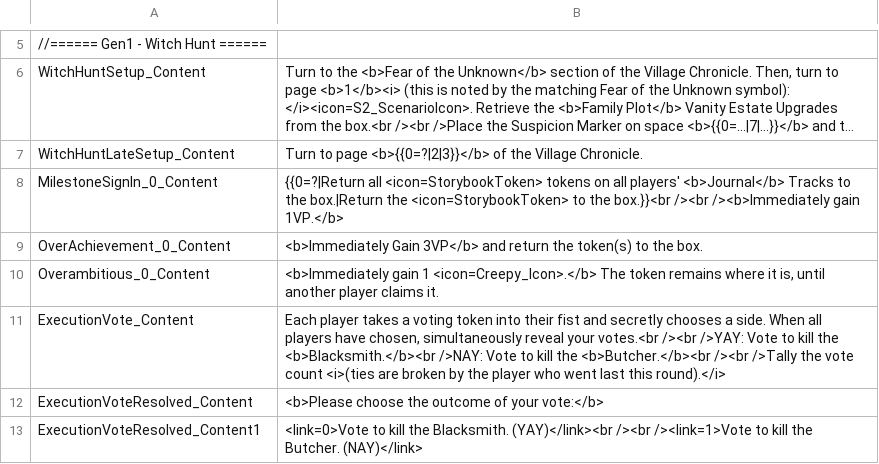
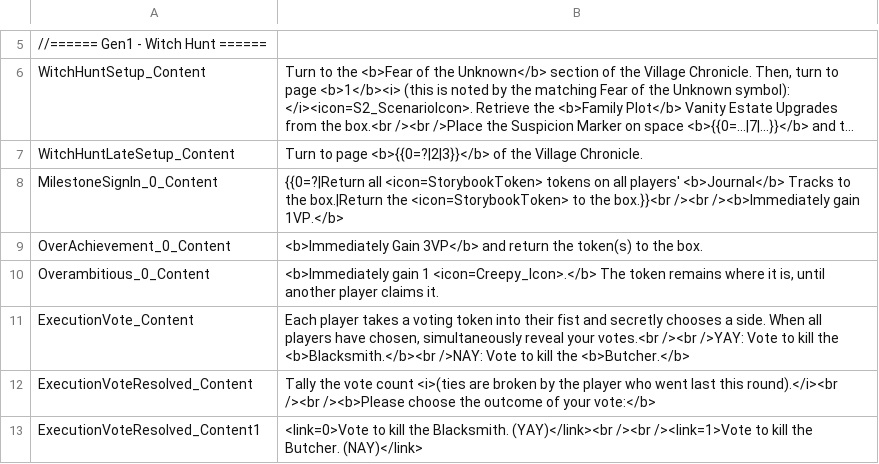
Before and after one commit to vdepagter/MyFathersWork-FanMadeCompanionApp, a CSV file: MyFathersWorkWebApp/MyFathersWorkWebApp/wwwroot/localization/FearOfTheUnknown_Gameplay_Localization.csv, drawn as a sheet; only a part is shown, gaps mark what is left out; long unchanged cells end in …; the diff covers the shown part only.

```diff
--- a/MyFathersWorkWebApp/MyFathersWorkWebApp/wwwroot/localization/FearOfTheUnknown_Gameplay_Localization.csv
+++ b/MyFathersWorkWebApp/MyFathersWorkWebApp/wwwroot/localization/FearOfTheUnknown_Gameplay_Localization.csv
@@ -10,4 +10,4 @@ OverAchievement_0_Content;<b>Immediately Gain 3VP</b> and return the token(s) to
 Overambitious_0_Content;<b>Immediately gain 1 <icon=Creepy_Icon>.</b> The token remains where it is, until another player claims it.
-ExecutionVote_Content;Each player takes a voting token into their fist and secretly chooses a side. When all players have chosen, simultaneously reveal your votes.<br /><br />YAY: Vote to kill the <b>Blacksmith.</b><br />NAY: Vote to kill the <b>Butcher.</b><br /><br />Tally the vote count <i>(ties are broken by the player who went last this round).</i>
-ExecutionVoteResolved_Content;<b>Please choose the outcome of your vote:</b>
+ExecutionVote_Content;Each player takes a voting token into their fist and secretly chooses a side. When all players have chosen, simultaneously reveal your votes.<br /><br />YAY: Vote to kill the <b>Blacksmith.</b><br />NAY: Vote to kill the <b>Butcher.</b>
+ExecutionVoteResolved_Content;Tally the vote count <i>(ties are broken by the player who went last this round).</i><br /><br /><b>Please choose the outcome of your vote:</b>
 ExecutionVoteResolved_Content1;<link=0>Vote to kill the Blacksmith. (YAY)</link><br /><br /><link=1>Vote to kill the Butcher. (NAY)</link>
```
Also changed, not shown: 11 edited cells elsewhere in this file, 7 other files.
